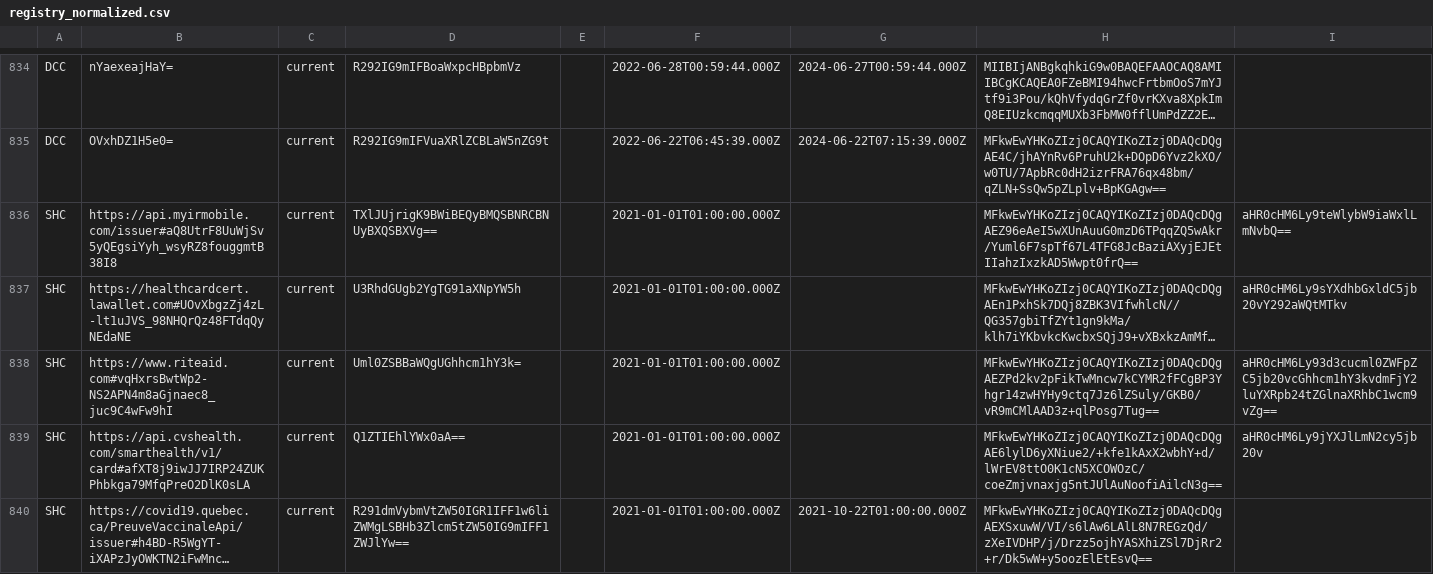
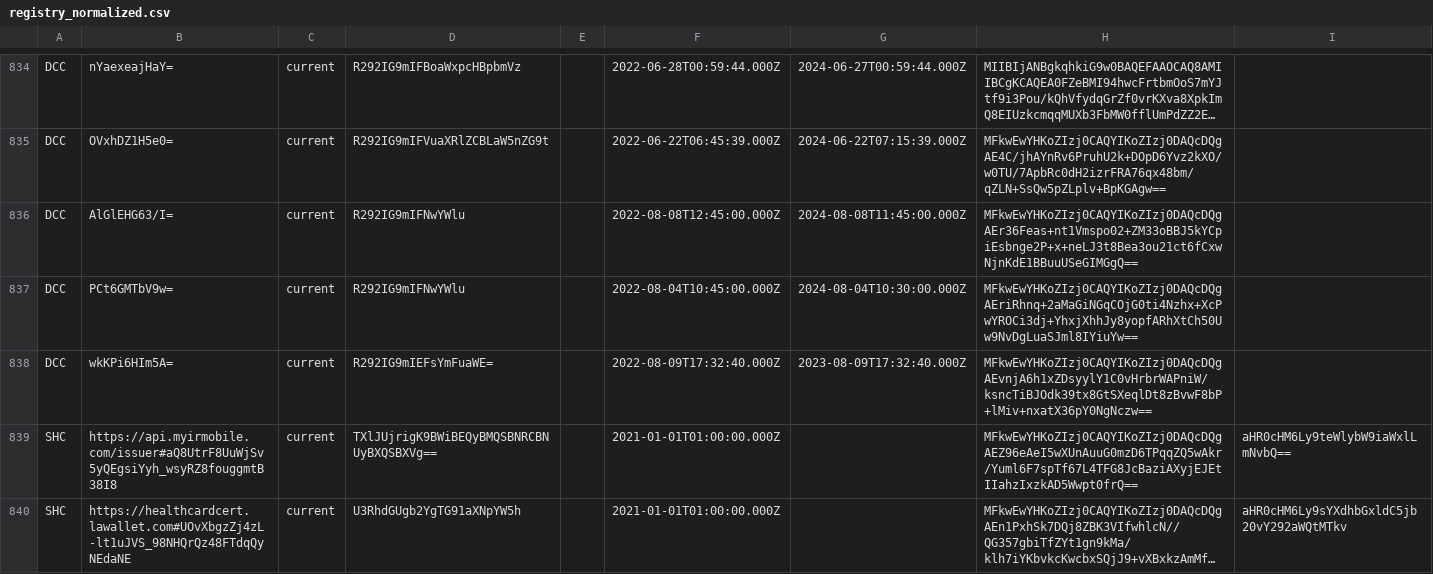
Before and after one commit to Path-Check/trust-registry, a CSV file: registry_normalized.csv, drawn as a sheet; only a part is shown, gaps mark what is left out; the shorter side is filled out with more unchanged rows; long unchanged cells end in …; the diff names each change by its address in the sheet, - before the commit and + after, or states it on an @@ line.

Commit message:
Registry updates for 2022-08-12

```diff
--- a/registry_normalized.csv
+++ b/registry_normalized.csv
+row 836: DCC | AlGlEHG63/I= | current | R292IG9mIFNwYWlu |  | 2022-08-08T12:45:00.000Z | 2024-08-08T11:45:00.000Z | MFkwEwYHKoZIzj0CAQYIKoZIzj0DAQcDQgAEr36Feas+nt1Vmspo02+ZM33oBBJ5kYCpiEsbnge2P+x+neLJ3t8Bea3ou21ct6fCxwNjnKdE1BBuuUSeGIMGgQ==
+row 837: DCC | PCt6GMTbV9w= | current | R292IG9mIFNwYWlu |  | 2022-08-04T10:45:00.000Z | 2024-08-04T10:30:00.000Z | MFkwEwYHKoZIzj0CAQYIKoZIzj0DAQcDQgAEriRhnq+2aMaGiNGqCOjG0ti4Nzhx+XcPwYROCi3dj+YhxjXhhJy8yopfARhXtCh50Uw9NvDgLuaSJml8IYiuYw==
+row 838: DCC | wkKPi6HIm5A= | current | R292IG9mIEFsYmFuaWE= |  | 2022-08-09T17:32:40.000Z | 2023-08-09T17:32:40.000Z | MFkwEwYHKoZIzj0CAQYIKoZIzj0DAQcDQgAEvnjA6h1xZDsyylY1C0vHrbrWAPniW/ksncTiBJOdk39tx8GtSXeqlDt8zBvwF8bP+lMiv+nxatX36pY0NgNczw==
```
Also changed, not shown: 5 other files.
